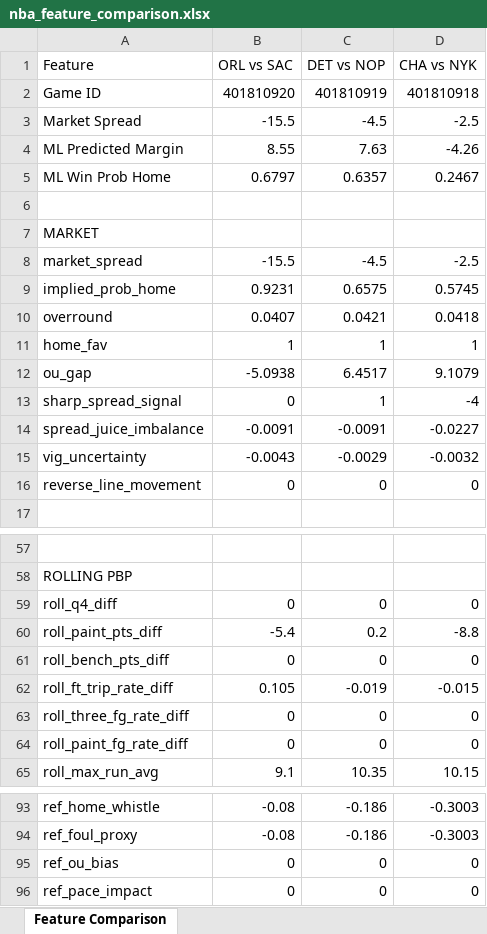
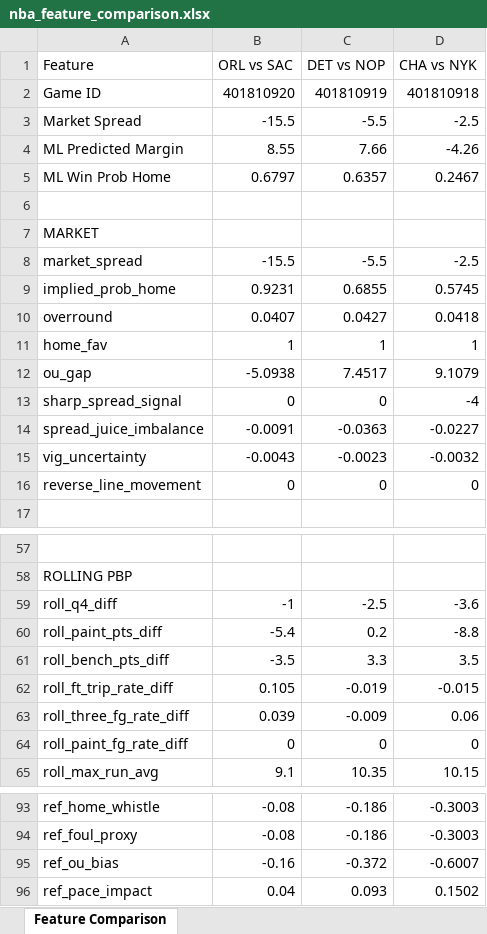
Before and after one commit to Chippyfile/sports-predictor-api, an Excel workbook: nba_feature_comparison.xlsx, sheet Feature Comparison, drawn as a sheet; only a part is shown, gaps mark what is left out; values as stored, in another font and other column widths than the file's, no cell formats; the diff covers the shown part only; the diff names each change by its address in the sheet, - before the commit and + after, or states it on an @@ line.

```diff
--- a/nba_feature_comparison.xlsx (sheet Feature Comparison)
+++ b/nba_feature_comparison.xlsx (sheet Feature Comparison)
-C3 (DET vs NOP): -4.5
+C3 (DET vs NOP): -5.5
-C4 (DET vs NOP): 7.63
+C4 (DET vs NOP): 7.66
-C8 (DET vs NOP): -4.5
+C8 (DET vs NOP): -5.5
-C9 (DET vs NOP): 0.6575
+C9 (DET vs NOP): 0.6855
-C10 (DET vs NOP): 0.0421
+C10 (DET vs NOP): 0.0427
-C12 (DET vs NOP): 6.4517
+C12 (DET vs NOP): 7.4517
-C13 (DET vs NOP): 1
+C13 (DET vs NOP): 0
-C14 (DET vs NOP): -0.0091
+C14 (DET vs NOP): -0.0363
-C15 (DET vs NOP): -0.0029
+C15 (DET vs NOP): -0.0023
-B59 (ORL vs SAC): 0
+B59 (ORL vs SAC): -1
-C59 (DET vs NOP): 0
+C59 (DET vs NOP): -2.5
-D59 (CHA vs NYK): 0
+D59 (CHA vs NYK): -3.6
-B61 (ORL vs SAC): 0
+B61 (ORL vs SAC): -3.5
-C61 (DET vs NOP): 0
+C61 (DET vs NOP): 3.3
-D61 (CHA vs NYK): 0
+D61 (CHA vs NYK): 3.5
-B63 (ORL vs SAC): 0
+B63 (ORL vs SAC): 0.039
-C63 (DET vs NOP): 0
+C63 (DET vs NOP): -0.009
-D63 (CHA vs NYK): 0
+D63 (CHA vs NYK): 0.06
-B95 (ORL vs SAC): 0
+B95 (ORL vs SAC): -0.16
-C95 (DET vs NOP): 0
+C95 (DET vs NOP): -0.372
-D95 (CHA vs NYK): 0
+D95 (CHA vs NYK): -0.6007
-B96 (ORL vs SAC): 0
+B96 (ORL vs SAC): 0.04
-C96 (DET vs NOP): 0
+C96 (DET vs NOP): 0.093
-D96 (CHA vs NYK): 0
+D96 (CHA vs NYK): 0.1502
```
Also changed, not shown: 2 edited cells elsewhere in this sheet, cell formats, 3 other files.
